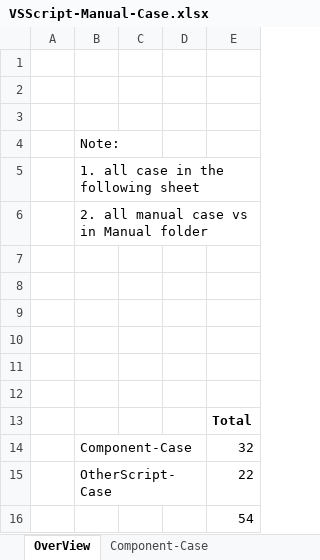
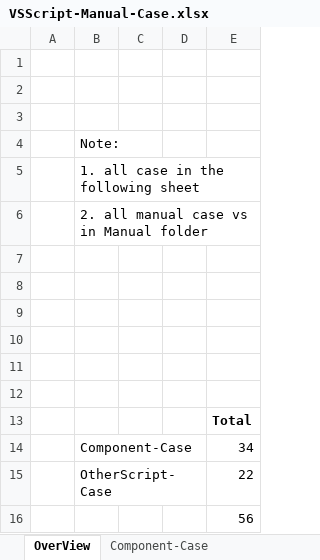
Before and after one commit to inetsoft-technology/datatest, an Excel workbook: docs/vsscript/VSScript-Manual-Case.xlsx, sheet OverView, drawn as a sheet; values as stored, in another font and other column widths than the file's, no borders; charts and pictures not drawn; the diff names each change by its address in the sheet, - before the commit and + after, or states it on an @@ line.

```diff
--- a/docs/vsscript/VSScript-Manual-Case.xlsx (sheet OverView)
+++ b/docs/vsscript/VSScript-Manual-Case.xlsx (sheet OverView)
-E14: 32
+E14: 34
-E16: 54
+E16: 56
```
Also changed, not shown: sheet Component-Case, sheet OtherScript-Case, 4 other files.
